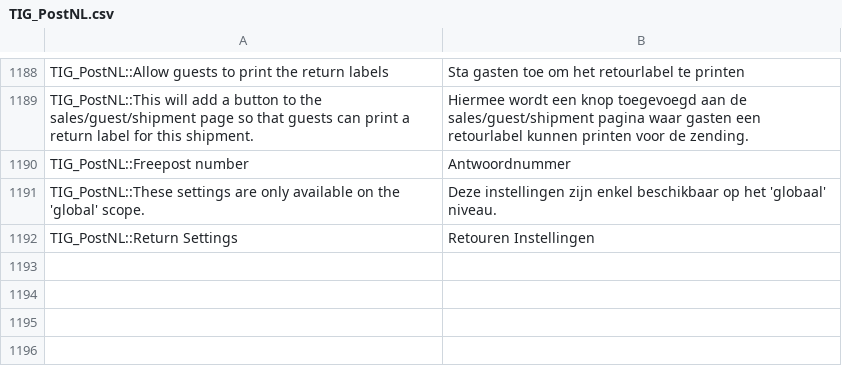
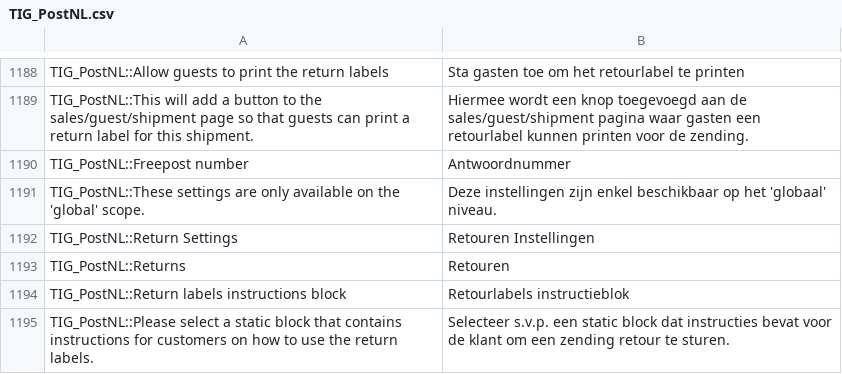
Before and after one commit to postnl/postnl-magento1-End-of-life, a CSV file: app/locale/nl_NL/TIG_PostNL.csv, drawn as a sheet; only a part is shown, gaps mark what is left out; the diff names each change by its address in the sheet, - before the commit and + after, or states it on an @@ line.

Commit message:
improved return label processing and added new return info page to frontend

```diff
--- a/app/locale/nl_NL/TIG_PostNL.csv
+++ b/app/locale/nl_NL/TIG_PostNL.csv
+row 1193: TIG_PostNL::Returns | Retouren
+row 1194: TIG_PostNL::Return labels instructions block | Retourlabels instructieblok
+row 1195: TIG_PostNL::Please select a static block that contains instructions for customers on how to use the return labels. | Selecteer s.v.p. een static block dat instructies bevat voor de klant om een zending retour te sturen.
```
Also changed, not shown: 15 other files.
